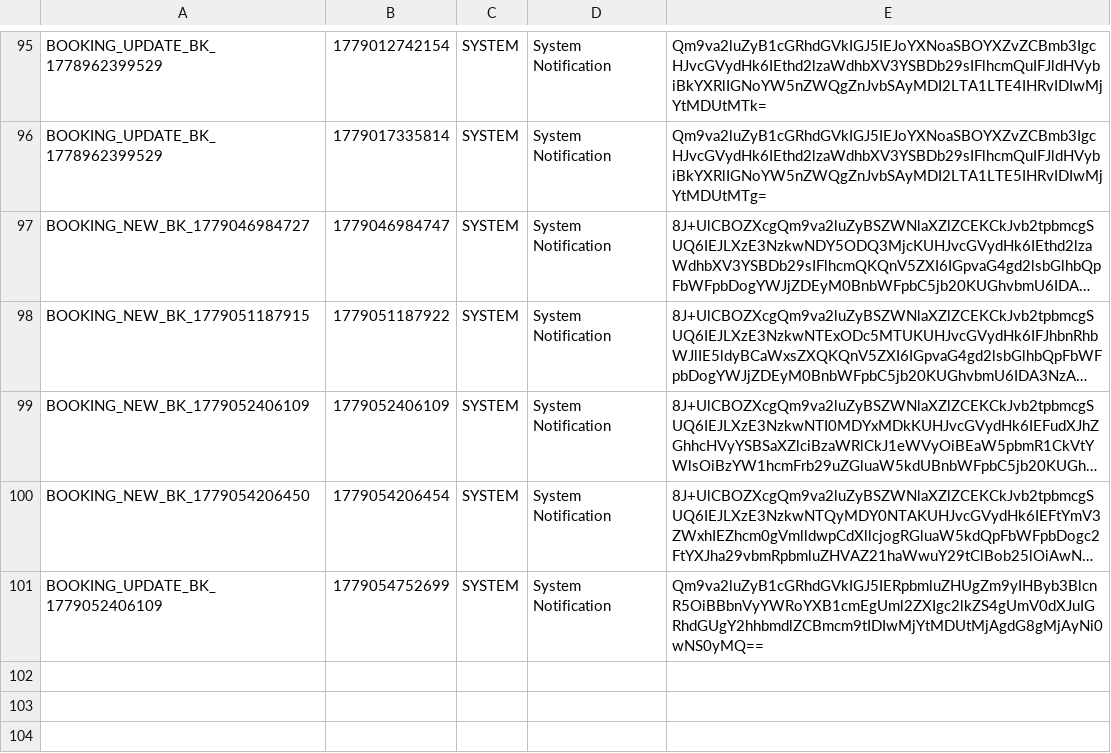
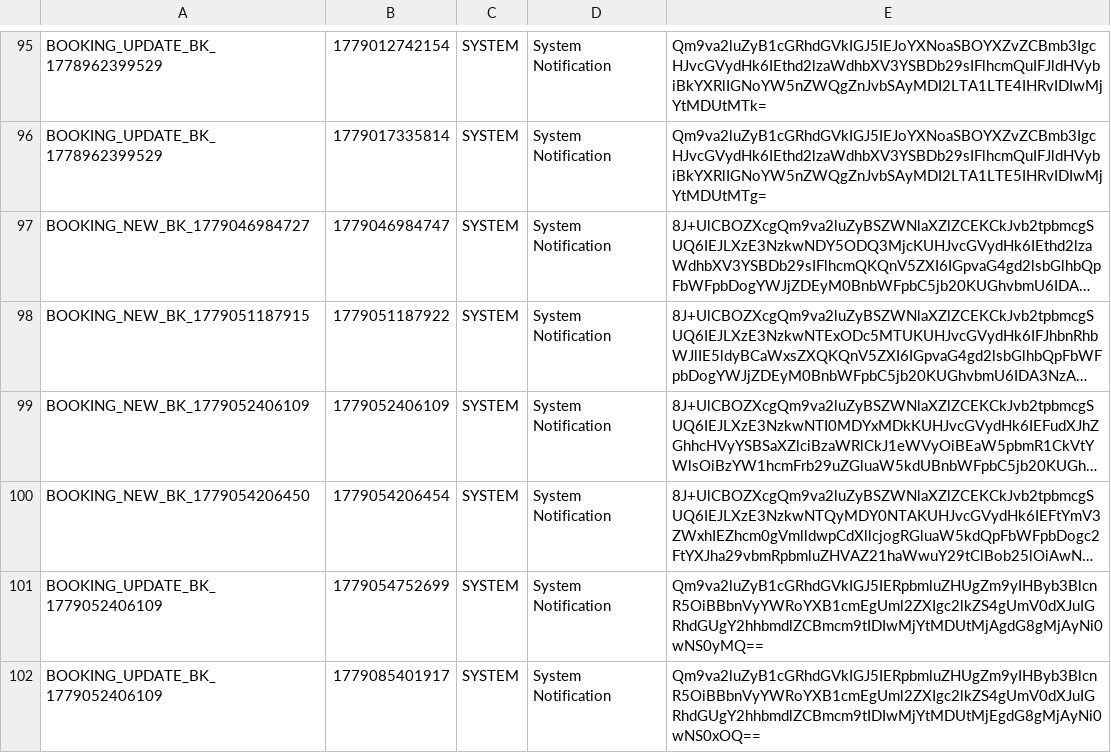
Before and after one commit to it25103799/Real-Estate-Property-Portal-G32, a TSV file: src/main/webapp/WEB-INF/inquiry_messages.tsv, drawn as a sheet; only a part is shown, gaps mark what is left out; long unchanged cells end in …; the diff names each change by its address in the sheet, - before the commit and + after, or states it on an @@ line.

Commit message:
fix(property): update booking end date in messages and correct active reservation return date

```diff
--- a/src/main/webapp/WEB-INF/inquiry_messages.tsv
+++ b/src/main/webapp/WEB-INF/inquiry_messages.tsv
+row 102: BOOKING_UPDATE_BK_1779052406109 | 1779085401917 | SYSTEM | System Notification | Qm9va2luZyB1cGRhdGVkIGJ5IERpbmluZHUgZm9yIHByb3BlcnR5OiBBbnVyYWRoYXB1cmEgUml2ZXIgc2lkZS4gUmV0dXJuIGRhdGUgY2hhbmdlZCBmcm9tIDIwMjYtMDUtMjEgdG8gMjAyNi0wNS0xOQ==
```
Also changed, not shown: 4 other files.
